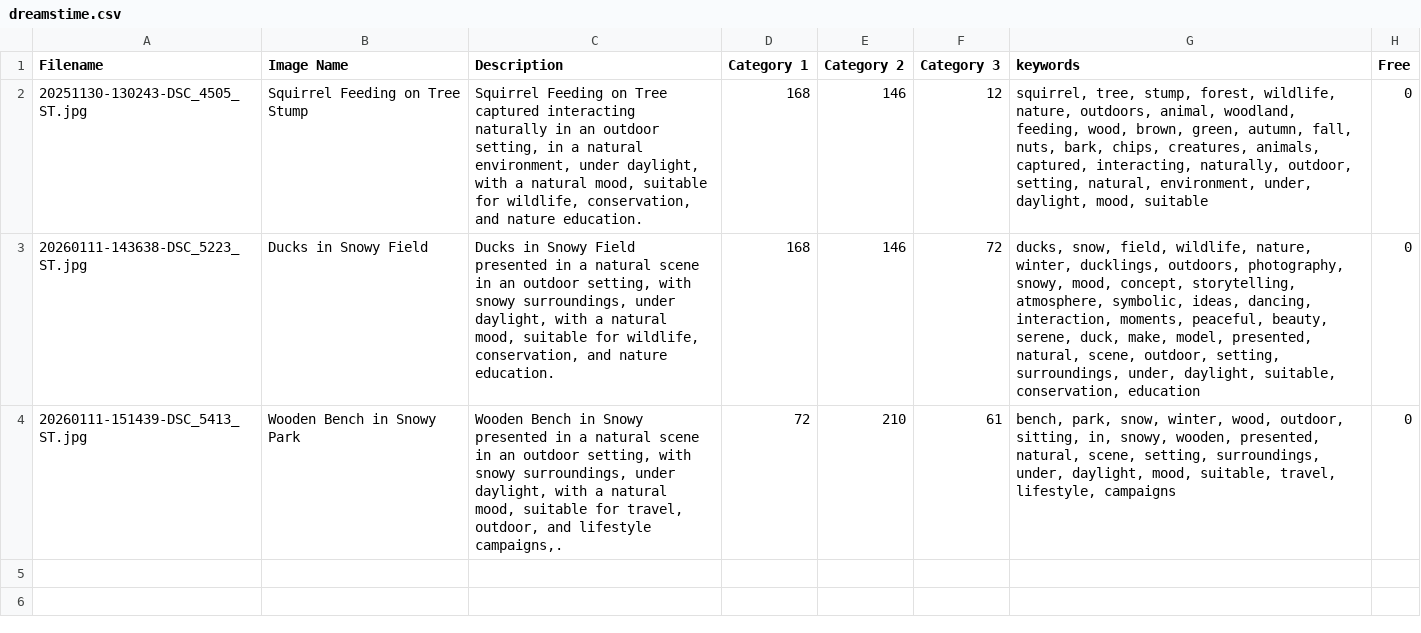
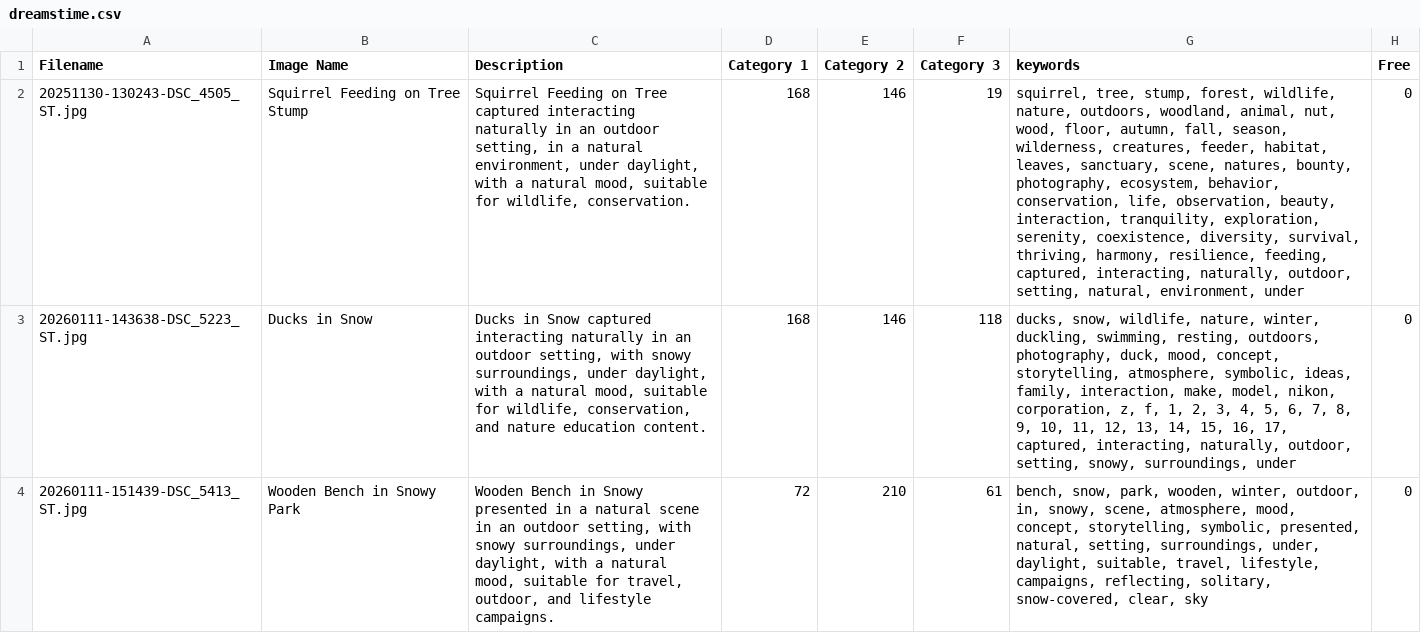
Before and after one commit to gerzen/fotoword, a CSV file: testpics/out/dreamstime.csv, drawn as a sheet; only a part is shown; the diff names each change by its address in the sheet, - before the commit and + after, or states it on an @@ line.

Commit message:
Refactor metadata handling and description formatting
- Added `split_description_variants` for handling description length constraints and splitting.
- Implemented `short_description_for_export` for concise exports to Adobe and Dreamstime.
- Updated CSV and TSV metadata outputs to include enhanced descriptions.
- Modified `README.md` to clarify description length handling and export formats.

```diff
--- a/testpics/out/dreamstime.csv
+++ b/testpics/out/dreamstime.csv
-C2 (Description): …for wildlife, conservation, and nature education.
+C2 (Description): …for wildlife, conservation.
-F2 (Category 3): 12
+F2 (Category 3): 19
-G2 (keywords): …nature, outdoors, animal, woodland, feeding, wood, brown, green, autumn, fall, nuts, bark, chips, creatures, animals, captured, interacting, naturally, outdoor, setting, natural, environment, under, daylight, mood, suitable
+G2 (keywords): …nature, outdoors, woodland, animal, nut, wood, floor, autumn, fall, season, wilderness, creatures, feeder, habitat, leaves, sanctuary, scene, natures, bounty, photography, ecosystem, behavior, conservation, life, observation, beauty, interaction, tranquility, exploration, serenity, coexistence, diversity, survival, thriving, harmony, resilience, feeding, captured, interacting, naturally, outdoor, setting, natural, environment, under
-B3 (Image Name): Ducks in Snowy Field
+B3 (Image Name): Ducks in Snow
-C3 (Description): Ducks in Snowy Field presented in a natural scene in an outdoor setting, with snowy surroundings, under daylight, with a natural mood, suitable for wildlife, conservation, and nature education.
+C3 (Description): Ducks in Snow captured interacting naturally in an outdoor setting, with snowy surroundings, under daylight, with a natural mood, suitable for wildlife, conservation, and nature education content.
-F3 (Category 3): 72
+F3 (Category 3): 118
-G3 (keywords): ducks, snow, field, wildlife, nature, winter, ducklings, outdoors, photography, snowy, mood, concept, storytelling, atmosphere, symbolic, ideas, dancing, interaction, moments, peaceful, beauty, serene, duck, make, model, presented, natural, scene, outdoor, setting, surroundings, under, daylight, suitable, conservation, education
+G3 (keywords): ducks, snow, wildlife, nature, winter, duckling, swimming, resting, outdoors, photography, duck, mood, concept, storytelling, atmosphere, symbolic, ideas, family, interaction, make, model, nikon, corporation, z, f, 1, 2, 3, 4, 5, 6, 7, 8, 9, 10, 11, 12, 13, 14, 15, 16, 17, captured, interacting, naturally, outdoor, setting, snowy, surroundings, under
-C4 (Description): …and lifestyle campaigns,.
+C4 (Description): …and lifestyle campaigns.
-G4 (keywords): bench, park, snow, winter, wood, outdoor, sitting, in, snowy, wooden, presented, natural, scene, setting, surroundings, under, daylight, mood, suitable, travel, lifestyle, campaigns
+G4 (keywords): bench, snow, park, wooden, winter, outdoor, in, snowy, scene, atmosphere, mood, concept, storytelling, symbolic, presented, natural, setting, surroundings, under, daylight, suitable, travel, lifestyle, campaigns, reflecting, solitary, snow-covered, clear, sky
```
Also changed, not shown: testpics/out/adobe.csv, testpics/out/metadata.tsv, 3 other files.
